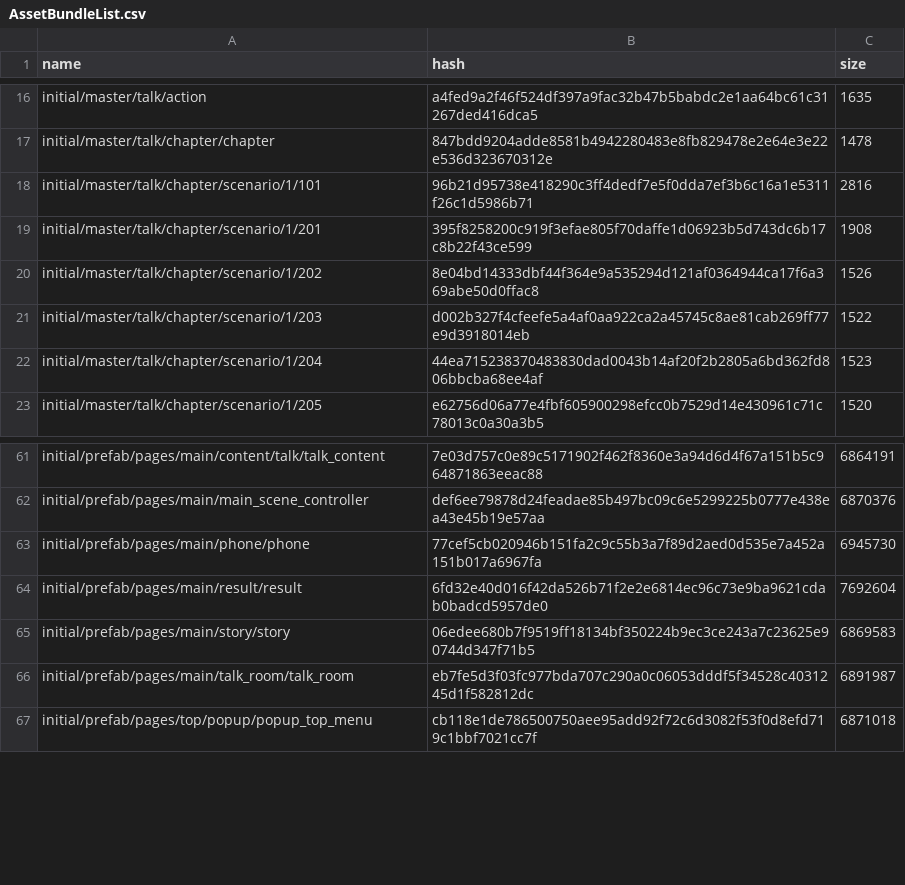
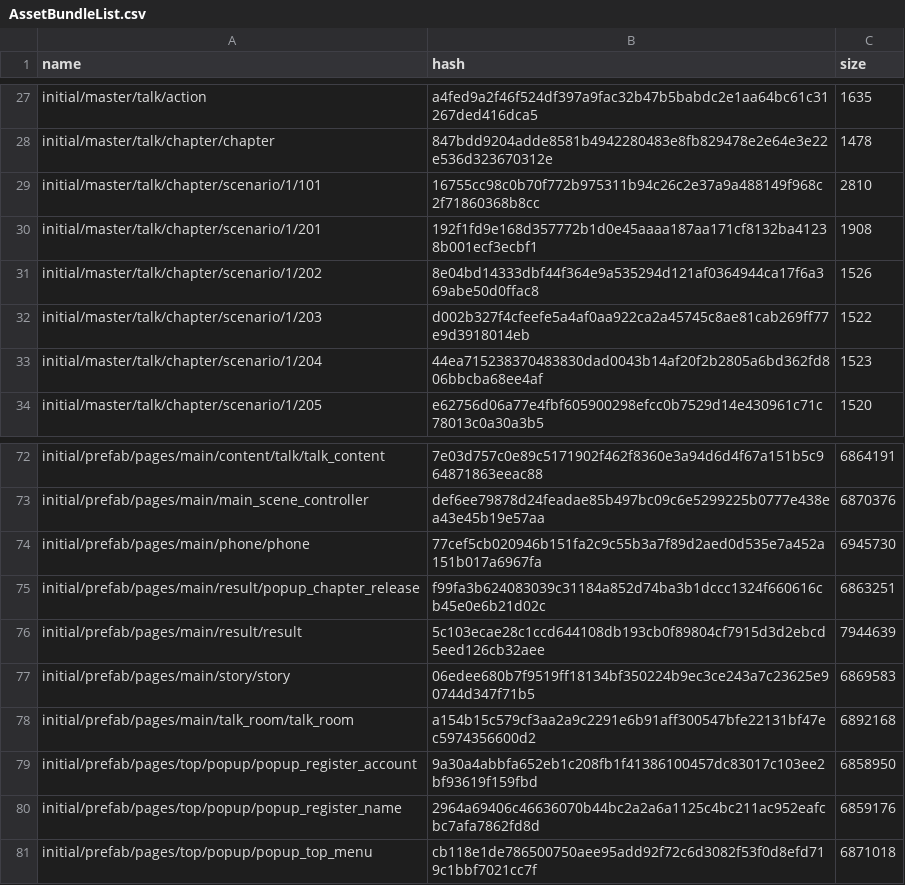
Before and after one commit to onederappli/GL_AB_iOS, a CSV file: 1.0.0/AssetBundleList.csv, drawn as a sheet; only a part is shown, gaps mark what is left out; the diff covers the shown part only.

```diff
--- a/1.0.0/AssetBundleList.csv
+++ b/1.0.0/AssetBundleList.csv
@@ -17,4 +28,4 @@ initial/master/talk/action,a4fed9a2f46f524df397a9fac32b47b5babdc2e1aa64bc61c3126
 initial/master/talk/chapter/chapter,847bdd9204adde8581b4942280483e8fb829478e2e64e3e22e536d323670312e,1478
-initial/master/talk/chapter/scenario/1/101,96b21d95738e418290c3ff4dedf7e5f0dda7ef3b6c16a1e5311f26c1d5986b71,2816
-initial/master/talk/chapter/scenario/1/201,395f8258200c919f3efae805f70daffe1d06923b5d743dc6b17c8b22f43ce599,1908
+initial/master/talk/chapter/scenario/1/101,16755cc98c0b70f772b975311b94c26c2e37a9a488149f968c2f71860368b8cc,2810
+initial/master/talk/chapter/scenario/1/201,192f1fd9e168d357772b1d0e45aaaa187aa171cf8132ba41238b001ecf3ecbf1,1908
 initial/master/talk/chapter/scenario/1/202,8e04bd14333dbf44f364e9a535294d121af0364944ca17f6a369abe50d0ffac8,1526
@@ -63,5 +74,8 @@ initial/prefab/pages/main/main_scene_controller,def6ee79878d24feadae85b497bc09c6
 initial/prefab/pages/main/phone/phone,77cef5cb020946b151fa2c9c55b3a7f89d2aed0d535e7a452a151b017a6967fa,6945730
-initial/prefab/pages/main/result/result,6fd32e40d016f42da526b71f2e2e6814ec96c73e9ba9621cdab0badcd5957de0,7692604
+initial/prefab/pages/main/result/popup_chapter_release,f99fa3b624083039c31184a852d74ba3b1dccc1324f660616cb45e0e6b21d02c,6863251
+initial/prefab/pages/main/result/result,5c103ecae28c1ccd644108db193cb0f89804cf7915d3d2ebcd5eed126cb32aee,7944639
 initial/prefab/pages/main/story/story,06edee680b7f9519ff18134bf350224b9ec3ce243a7c23625e90744d347f71b5,6869583
-initial/prefab/pages/main/talk_room/talk_room,eb7fe5d3f03fc977bda707c290a0c06053dddf5f34528c4031245d1f582812dc,6891987
+initial/prefab/pages/main/talk_room/talk_room,a154b15c579cf3aa2a9c2291e6b91aff300547bfe22131bf47ec5974356600d2,6892168
+initial/prefab/pages/top/popup/popup_register_account,9a30a4abbfa652eb1c208fb1f41386100457dc83017c103ee2bf93619f159fbd,6858950
+initial/prefab/pages/top/popup/popup_register_name,2964a69406c46636070b44bc2a2a6a1125c4bc211ac952eafcbc7afa7862fd8d,6859176
 initial/prefab/pages/top/popup/popup_top_menu,cb118e1de786500750aee95add92f72c6d3082f53f0d8efd719c1bbf7021cc7f,6871018
```
Also changed, not shown: 11 added rows and 4 edited cells elsewhere in this file, 26 other files.
